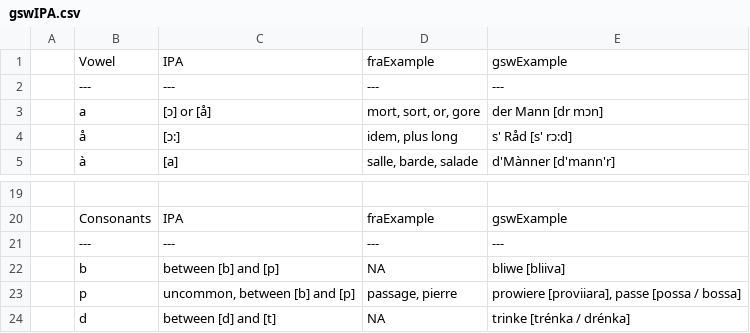
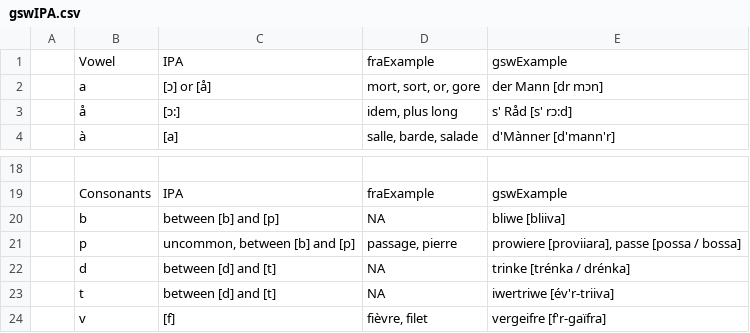
Before and after one commit to le-jun/gsw-FR, a CSV file: gswIPA.csv, drawn as a sheet; only a part is shown, gaps mark what is left out; the shorter side is filled out with more unchanged rows; the diff names each change by its address in the sheet, - before the commit and + after, or states it on an @@ line.

Commit message:
Update gswIPA.csv

```diff
--- a/gswIPA.csv
+++ b/gswIPA.csv
-row 2:  | --- | --- | --- | ---
-row 21:  | --- | --- | --- | ---
```
